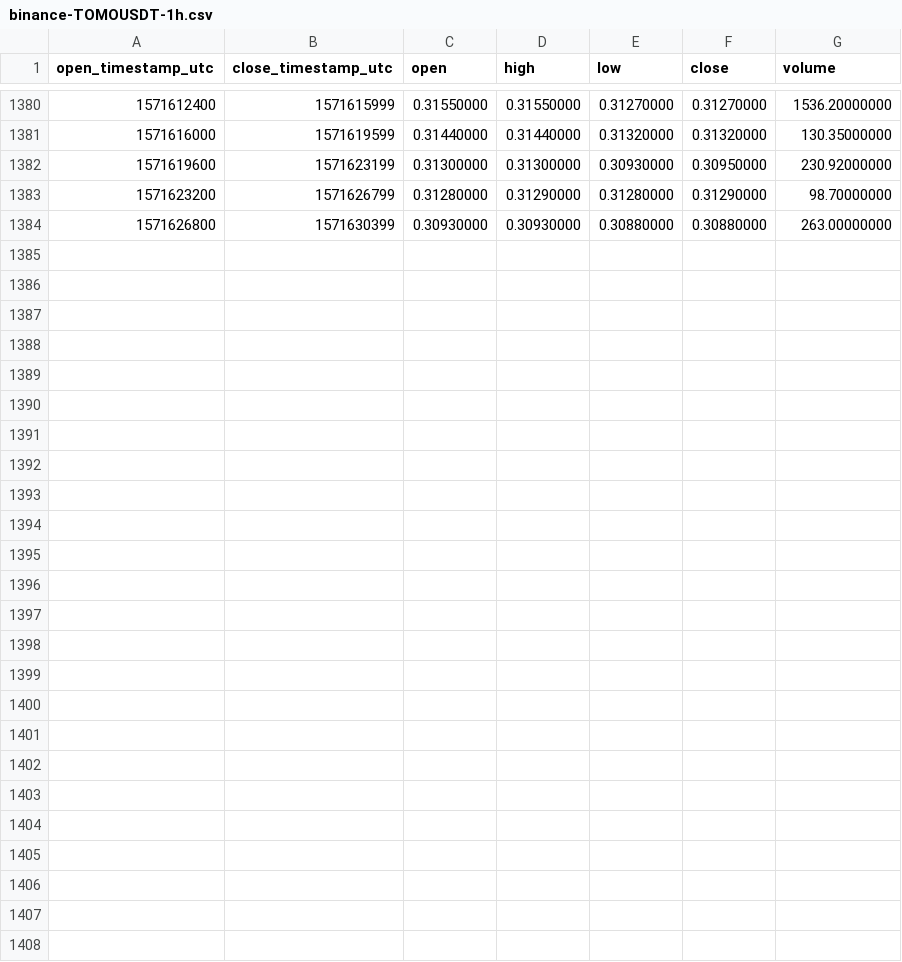
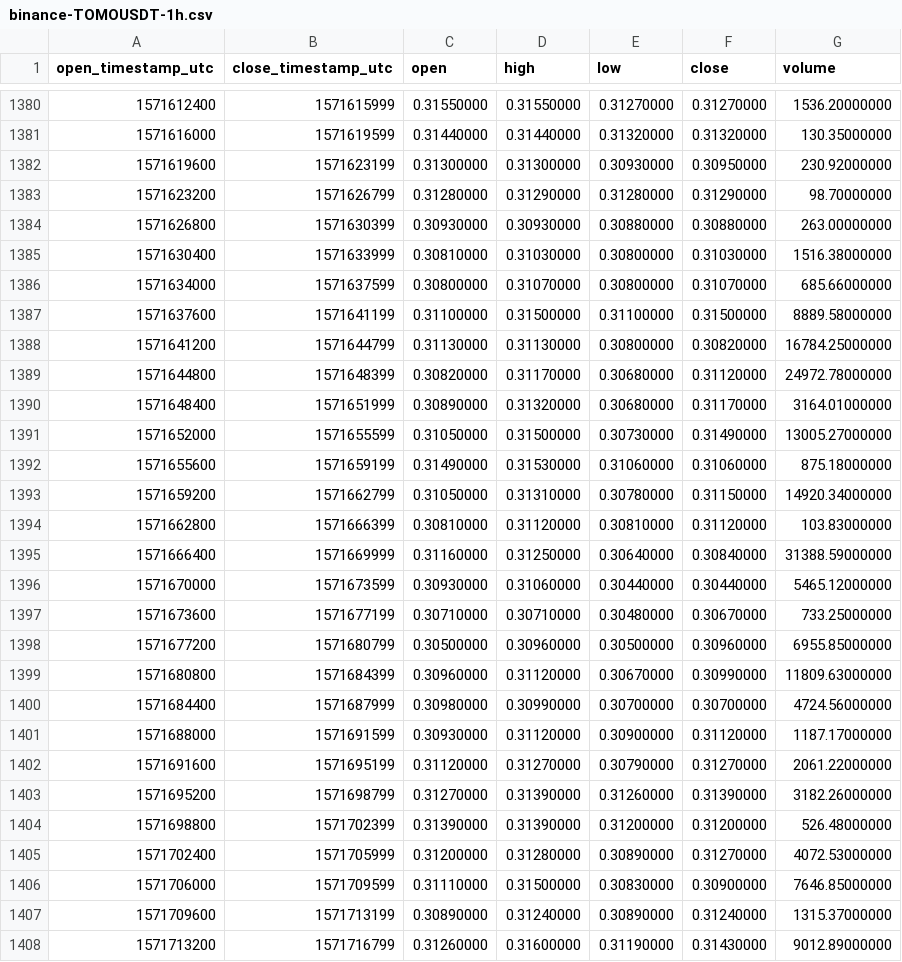
Before and after one commit to cryptobigbro/binance-TOMOUSDT, a CSV file: binance-TOMOUSDT-1h.csv, drawn as a sheet; only a part is shown, gaps mark what is left out.

Commit message:
Update OHLCV data.

```diff
--- a/binance-TOMOUSDT-1h.csv
+++ b/binance-TOMOUSDT-1h.csv
@@ -1384 +1384,25 @@ open_timestamp_utc,close_timestamp_utc,open,high,low,close,volume
 1571626800,1571630399,0.30930000,0.30930000,0.30880000,0.30880000,263.00000000
+1571630400,1571633999,0.30810000,0.31030000,0.30800000,0.31030000,1516.38000000
+1571634000,1571637599,0.30800000,0.31070000,0.30800000,0.31070000,685.66000000
+1571637600,1571641199,0.31100000,0.31500000,0.31100000,0.31500000,8889.58000000
+1571641200,1571644799,0.31130000,0.31130000,0.30800000,0.30820000,16784.25000000
+1571644800,1571648399,0.30820000,0.31170000,0.30680000,0.31120000,24972.78000000
+1571648400,1571651999,0.30890000,0.31320000,0.30680000,0.31170000,3164.01000000
+1571652000,1571655599,0.31050000,0.31500000,0.30730000,0.31490000,13005.27000000
+1571655600,1571659199,0.31490000,0.31530000,0.31060000,0.31060000,875.18000000
+1571659200,1571662799,0.31050000,0.31310000,0.30780000,0.31150000,14920.34000000
+1571662800,1571666399,0.30810000,0.31120000,0.30810000,0.31120000,103.83000000
+1571666400,1571669999,0.31160000,0.31250000,0.30640000,0.30840000,31388.59000000
+1571670000,1571673599,0.30930000,0.31060000,0.30440000,0.30440000,5465.12000000
+1571673600,1571677199,0.30710000,0.30710000,0.30480000,0.30670000,733.25000000
+1571677200,1571680799,0.30500000,0.30960000,0.30500000,0.30960000,6955.85000000
+1571680800,1571684399,0.30960000,0.31120000,0.30670000,0.30990000,11809.63000000
+1571684400,1571687999,0.30980000,0.30990000,0.30700000,0.30700000,4724.56000000
+1571688000,1571691599,0.30930000,0.31120000,0.30900000,0.31120000,1187.17000000
+1571691600,1571695199,0.31120000,0.31270000,0.30790000,0.31270000,2061.22000000
+1571695200,1571698799,0.31270000,0.31390000,0.31260000,0.31390000,3182.26000000
+1571698800,1571702399,0.31390000,0.31390000,0.31200000,0.31200000,526.48000000
+1571702400,1571705999,0.31200000,0.31280000,0.30890000,0.31270000,4072.53000000
+1571706000,1571709599,0.31110000,0.31500000,0.30830000,0.30900000,7646.85000000
+1571709600,1571713199,0.30890000,0.31240000,0.30890000,0.31240000,1315.37000000
+1571713200,1571716799,0.31260000,0.31600000,0.31190000,0.31430000,9012.89000000
```
Also changed, not shown: binance-TOMOUSDT-1d.csv.
